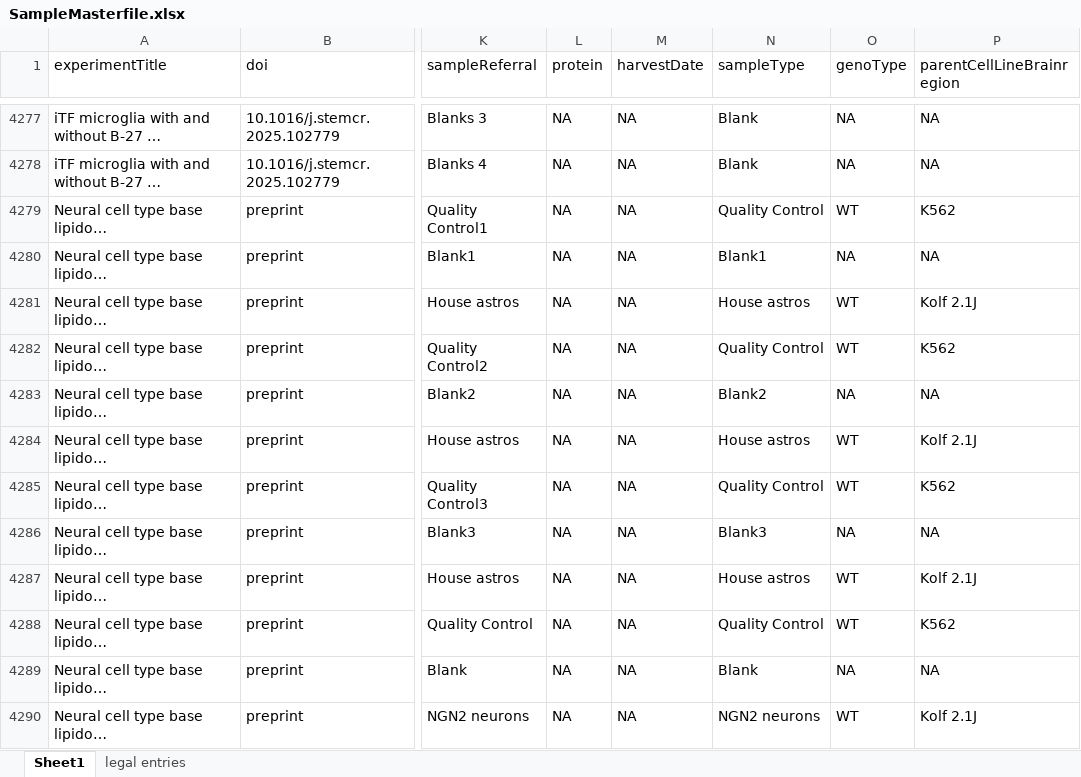
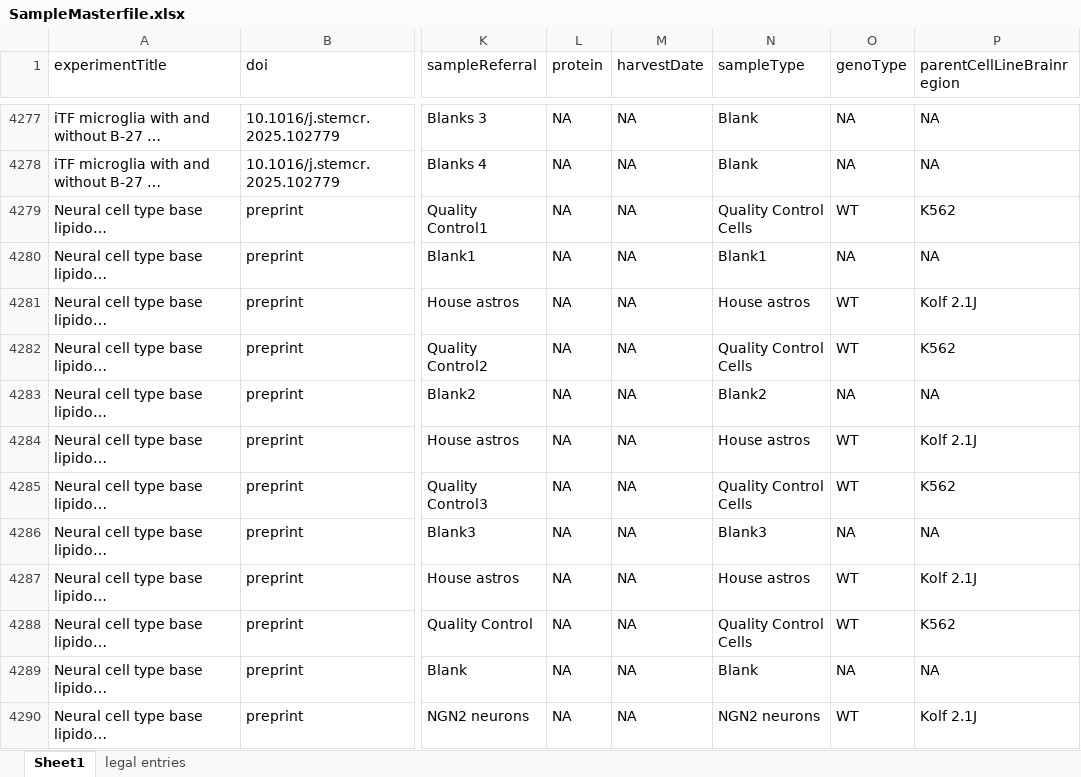
Before and after one commit to CPM-Metabolomics-Lipidomics/soda-light, an Excel workbook: data/Database/SampleMasterfile.xlsx, sheet Sheet1, drawn as a sheet; only a part is shown, gaps mark what is left out; long unchanged cells end in …; values as stored, in another font and other column widths than the file's, no borders; charts and pictures and conditional formats not drawn; the diff covers the shown part only; the diff names each change by its address in the sheet, - before the commit and + after, or states it on an @@ line.

Commit message:
Fixed: not all QC's where correctly annotated.

```diff
--- a/data/Database/SampleMasterfile.xlsx (sheet Sheet1)
+++ b/data/Database/SampleMasterfile.xlsx (sheet Sheet1)
-N4279 (sampleType): Quality Control
+N4279 (sampleType): Quality Control Cells
-N4282 (sampleType): Quality Control
+N4282 (sampleType): Quality Control Cells
-N4285 (sampleType): Quality Control
+N4285 (sampleType): Quality Control Cells
-N4288 (sampleType): Quality Control
+N4288 (sampleType): Quality Control Cells
```
Also changed, not shown: 4 edited cells elsewhere in this sheet.
